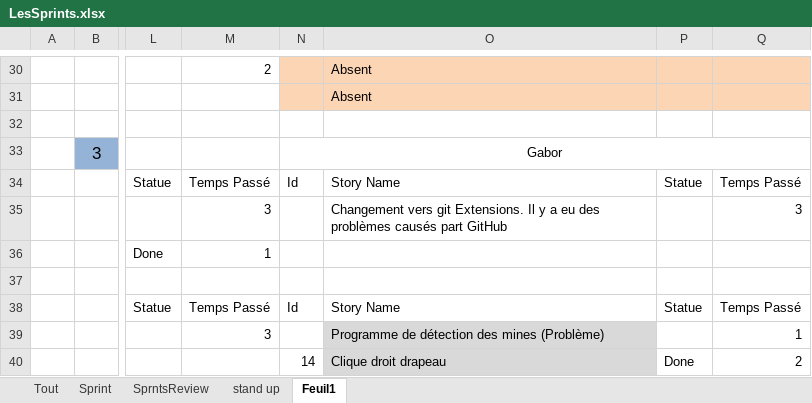
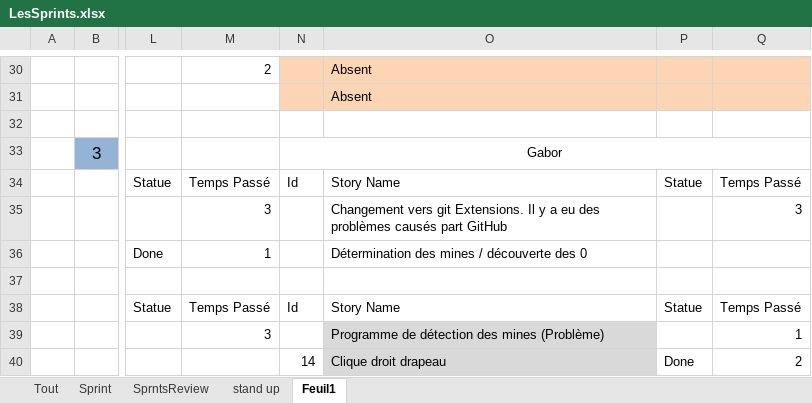
Before and after one commit to Nalid/Demineur, an Excel workbook: Doc_SCRUM/LesSprints.xlsx, sheet Feuil1, drawn as a sheet; only a part is shown, gaps mark what is left out; values as stored, in another font and other column widths than the file's, no borders; the diff names each change by its address in the sheet, - before the commit and + after, or states it on an @@ line.

Commit message:
Update sprints

```diff
--- a/Doc_SCRUM/LesSprints.xlsx (sheet Feuil1)
+++ b/Doc_SCRUM/LesSprints.xlsx (sheet Feuil1)
-O36: (empty)
+O36: Détermination des mines / découverte des 0
```
